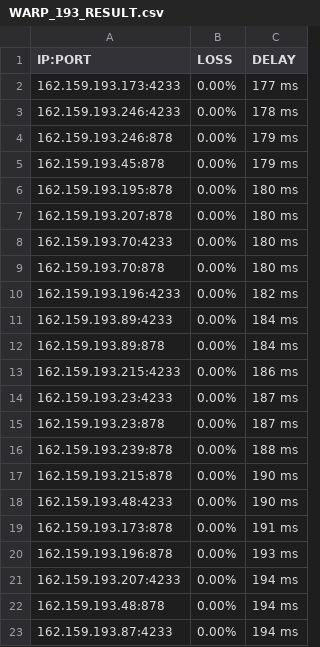
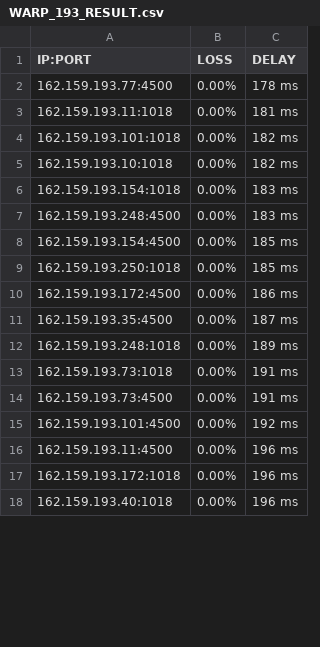
Before and after one commit to blesdmm/WARP2sub, a CSV file: WARP_193_RESULT.csv, drawn as a sheet; only a part is shown; the diff covers the shown part only.

```diff
--- a/WARP_193_RESULT.csv
+++ b/WARP_193_RESULT.csv
@@ -1,23 +1,18 @@
 IP:PORT, LOSS, DELAY
-162.159.193.173:4233,0.00%,177 ms
-162.159.193.246:4233,0.00%,178 ms
-162.159.193.246:878,0.00%,179 ms
-162.159.193.45:878,0.00%,179 ms
-162.159.193.195:878,0.00%,180 ms
-162.159.193.207:878,0.00%,180 ms
-162.159.193.70:4233,0.00%,180 ms
-162.159.193.70:878,0.00%,180 ms
-162.159.193.196:4233,0.00%,182 ms
-162.159.193.89:4233,0.00%,184 ms
-162.159.193.89:878,0.00%,184 ms
-162.159.193.215:4233,0.00%,186 ms
-162.159.193.23:4233,0.00%,187 ms
-162.159.193.23:878,0.00%,187 ms
-162.159.193.239:878,0.00%,188 ms
-162.159.193.215:878,0.00%,190 ms
-162.159.193.48:4233,0.00%,190 ms
-162.159.193.173:878,0.00%,191 ms
-162.159.193.196:878,0.00%,193 ms
-162.159.193.207:4233,0.00%,194 ms
-162.159.193.48:878,0.00%,194 ms
-162.159.193.87:4233,0.00%,194 ms
+162.159.193.77:4500,0.00%,178 ms
+162.159.193.11:1018,0.00%,181 ms
+162.159.193.101:1018,0.00%,182 ms
+162.159.193.10:1018,0.00%,182 ms
+162.159.193.154:1018,0.00%,183 ms
+162.159.193.248:4500,0.00%,183 ms
+162.159.193.154:4500,0.00%,185 ms
+162.159.193.250:1018,0.00%,185 ms
+162.159.193.172:4500,0.00%,186 ms
+162.159.193.35:4500,0.00%,187 ms
+162.159.193.248:1018,0.00%,189 ms
+162.159.193.73:1018,0.00%,191 ms
+162.159.193.73:4500,0.00%,191 ms
+162.159.193.101:4500,0.00%,192 ms
+162.159.193.11:4500,0.00%,196 ms
+162.159.193.172:1018,0.00%,196 ms
+162.159.193.40:1018,0.00%,196 ms
```
Also changed, not shown: 3 added rows and 15 edited cells elsewhere in this file, WARP_BEST_RESULT.csv, WARP_DIFF_RESULT.csv, 3 other files.
